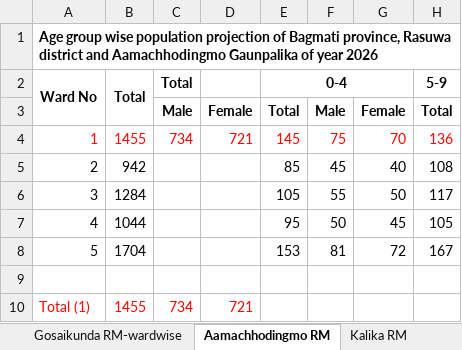
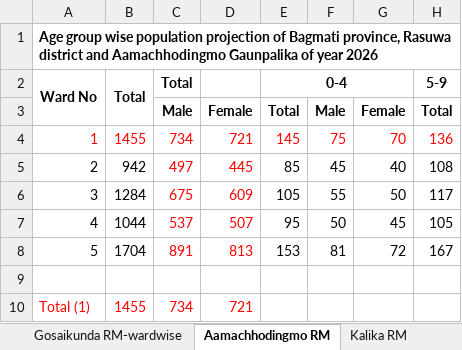
Before and after one commit to nepal-rasuwa-trishuli-floods-undac/nepal_floods_general, an Excel workbook: data/Copy of Affected Palikas and Wards_ward_wise_population_projection 2026 (1).xlsx, sheet Aamachhodingmo RM, drawn as a sheet; only a part is shown; values as stored, in another font and other column widths than the file's, no borders; charts and pictures not drawn; the diff names each change by its address in the sheet, - before the commit and + after, or states it on an @@ line.

Commit message:
ndrrma data digitised

```diff
--- a/data/Copy of Affected Palikas and Wards_ward_wise_population_projection 2026 (1).xlsx (sheet Aamachhodingmo RM)
+++ b/data/Copy of Affected Palikas and Wards_ward_wise_population_projection 2026 (1).xlsx (sheet Aamachhodingmo RM)
-C5: (empty)
+C5: 497
-D5: (empty)
+D5: 445
-C6: (empty)
+C6: 675
-D6: (empty)
+D6: 609
-C7: (empty)
+C7: 537
-D7: (empty)
+D7: 507
-C8: (empty)
+C8: 891
-D8: (empty)
+D8: 813
```
Also changed, not shown: sheet Kalika RM, charts or pictures, 49 other files.
